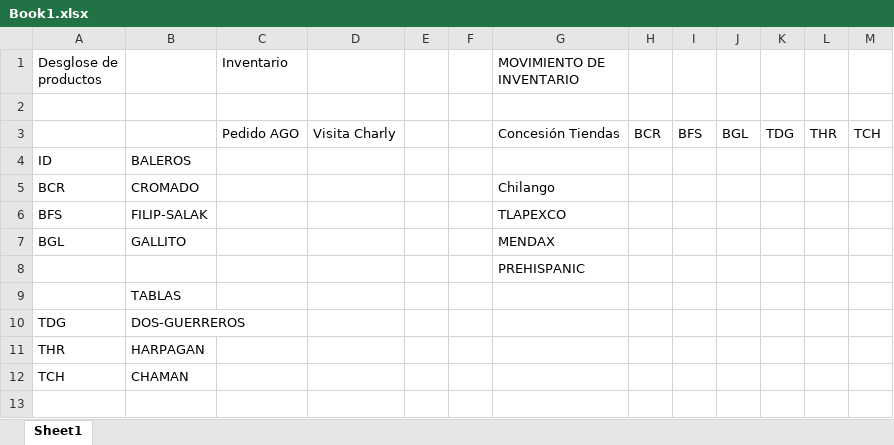
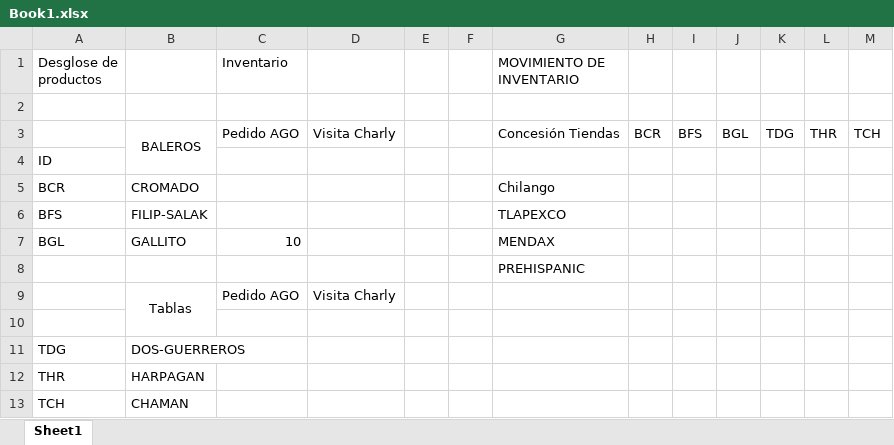
Before and after one commit to suglugr/Dynastine, an Excel workbook: Book1.xlsx, sheet Sheet1, drawn as a sheet; values as stored, in another font and other column widths than the file's, no borders; addresses are those after the commit; the diff names each change by its address in the sheet, - before the commit and + after, or states it on an @@ line.

```diff
--- a/Book1.xlsx (sheet Sheet1)
+++ b/Book1.xlsx (sheet Sheet1)
-B3: (empty)
+B3: BALEROS
+B3:B4 merged
-B4: BALEROS
+B4: (empty)
-C7 (Inventario): (empty)
+C7 (Inventario): 10
+row 9:  | Tablas | Pedido AGO | Visita Charly
-B10: TABLAS
+B10: (empty)
```
Also changed, not shown: 2 other files.
